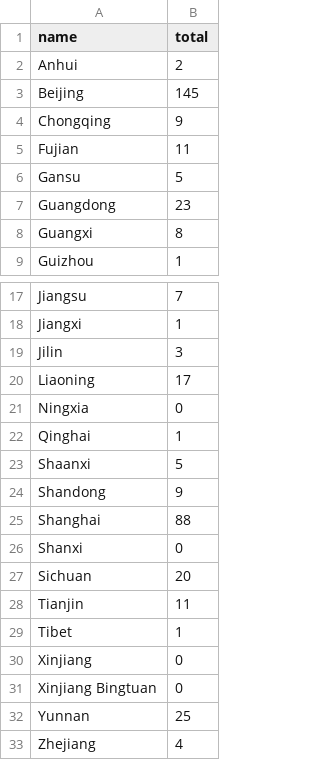
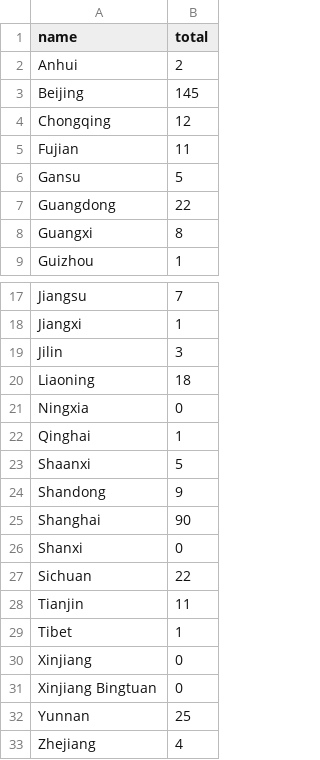
Before and after one commit to jessicachinafile/jessicachinafile.github.io, a TSV file: monthly/RObyprovChoro.tsv, drawn as a sheet; only a part is shown, gaps mark what is left out.

Commit message:
Update RObyprovChoro.tsv
nov 2018

```diff
--- a/monthly/RObyprovChoro.tsv
+++ b/monthly/RObyprovChoro.tsv
@@ -3,6 +3,6 @@ Anhui	2
 Beijing	145
-Chongqing	9
+Chongqing	12
 Fujian	11
 Gansu	5
-Guangdong	23
+Guangdong	22
 Guangxi	8
@@ -19,3 +19,3 @@ Jiangxi	1
 Jilin	3
-Liaoning	17
+Liaoning	18
 Ningxia	0
@@ -24,5 +24,5 @@ Shaanxi	5
 Shandong	9
-Shanghai	88
+Shanghai	90
 Shanxi	0
-Sichuan	20
+Sichuan	22
 Tianjin	11
```
